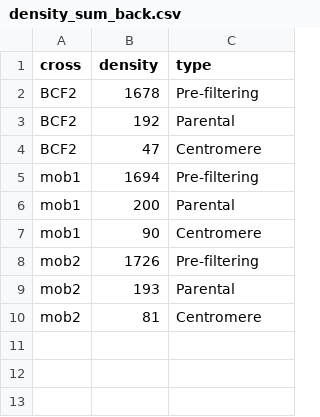
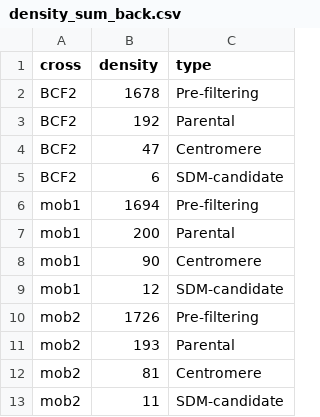
Before and after one commit to pilarcormo/SNP_distribution_method, a CSV file: Reads/density_sum_back.csv, drawn as a sheet; the diff names each change by its address in the sheet, - before the commit and + after, or states it on an @@ line.

Commit message:
add after SDM density

```diff
--- a/Reads/density_sum_back.csv
+++ b/Reads/density_sum_back.csv
+row 5: BCF2 | 6 | SDM-candidate
+row 9: mob1 | 12 | SDM-candidate
+row 13: mob2 | 11 | SDM-candidate
```
Also changed, not shown: 1 other file.
